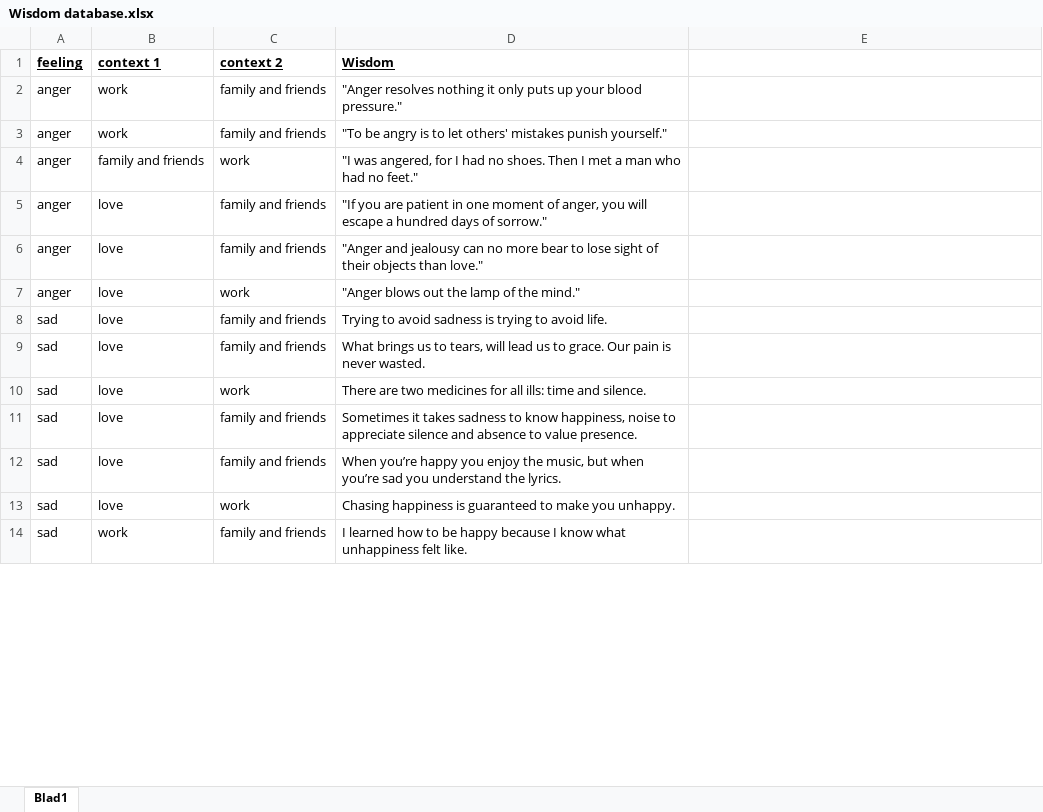
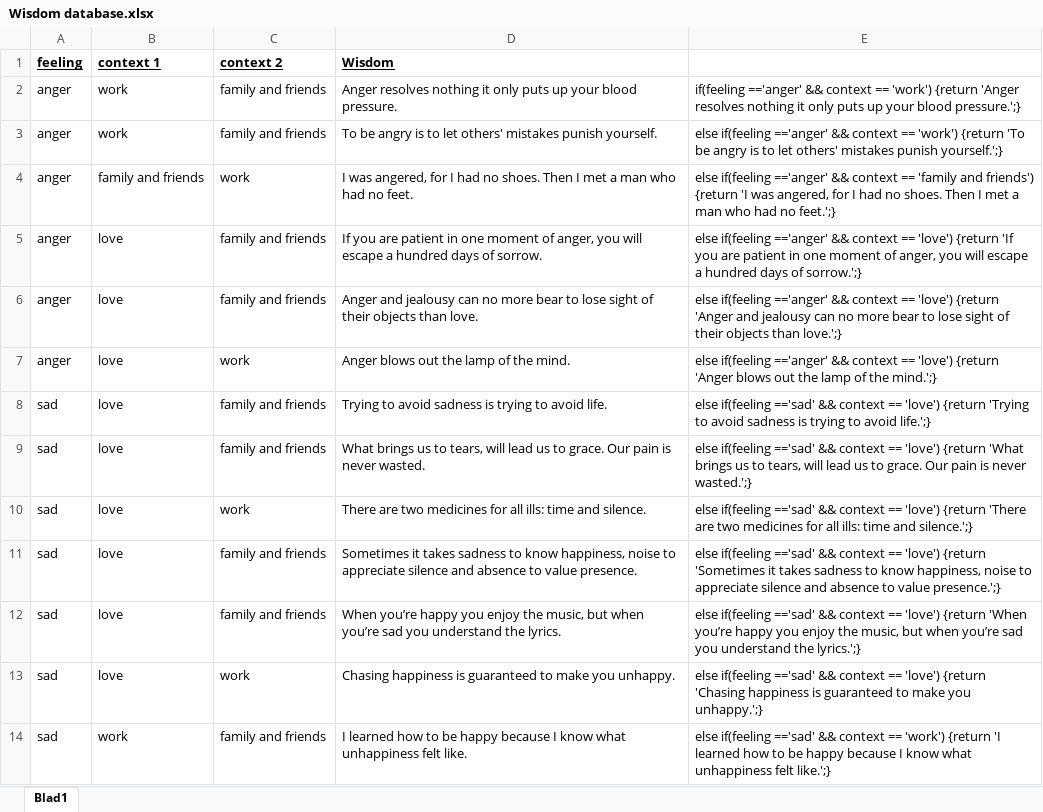
Before and after one commit to HanneRopsley/WisdomSupplies, an Excel workbook: Wisdom database.xlsx, sheet Blad1, drawn as a sheet; only a part is shown; values as stored, in another font and other column widths than the file's, no borders; the diff covers the shown part only; the diff names each change by its address in the sheet, - before the commit and + after, or states it on an @@ line.

Commit message:
- Added function getWisdom to return a quote based upon inputs feeling & contect - Modified xls so that javascript is generated in the excel file

```diff
--- a/Wisdom database.xlsx (sheet Blad1)
+++ b/Wisdom database.xlsx (sheet Blad1)
-D2 (Wisdom): "Anger resolves nothing it only puts up your blood pressure."
+D2 (Wisdom): Anger resolves nothing it only puts up your blood pressure.
-E2: (empty)
+E2: if(feeling =='anger' && context == 'work') {return 'Anger resolves nothing it only puts up your blood pressure.';}
-D3 (Wisdom): "To be angry is to let others' mistakes punish yourself."
+D3 (Wisdom): To be angry is to let others' mistakes punish yourself.
-E3: (empty)
+E3: else if(feeling =='anger' && context == 'work') {return 'To be angry is to let others' mistakes punish yourself.';}
-D4 (Wisdom): "I was angered, for I had no shoes. Then I met a man who had no feet."
+D4 (Wisdom): I was angered, for I had no shoes. Then I met a man who had no feet.
-E4: (empty)
+E4: else if(feeling =='anger' && context == 'family and friends') {return 'I was angered, for I had no shoes. Then I met a man who had no feet.';}
-D5 (Wisdom): "If you are patient in one moment of anger, you will escape a hundred days of sorrow."
+D5 (Wisdom): If you are patient in one moment of anger, you will escape a hundred days of sorrow.
-E5: (empty)
+E5: else if(feeling =='anger' && context == 'love') {return 'If you are patient in one moment of anger, you will escape a hundred days of sorrow.';}
-D6 (Wisdom): "Anger and jealousy can no more bear to lose sight of their objects than love."
+D6 (Wisdom): Anger and jealousy can no more bear to lose sight of their objects than love.
-E6: (empty)
+E6: else if(feeling =='anger' && context == 'love') {return 'Anger and jealousy can no more bear to lose sight of their objects than love.';}
-D7 (Wisdom): "Anger blows out the lamp of the mind."
+D7 (Wisdom): Anger blows out the lamp of the mind.
-E7: (empty)
+E7: else if(feeling =='anger' && context == 'love') {return 'Anger blows out the lamp of the mind.';}
-E8: (empty)
+E8: else if(feeling =='sad' && context == 'love') {return 'Trying to avoid sadness is trying to avoid life.';}
-E9: (empty)
+E9: else if(feeling =='sad' && context == 'love') {return 'What brings us to tears, will lead us to grace. Our pain is never wasted.';}
-E10: (empty)
+E10: else if(feeling =='sad' && context == 'love') {return 'There are two medicines for all ills: time and silence.';}
-E11: (empty)
+E11: else if(feeling =='sad' && context == 'love') {return 'Sometimes it takes sadness to know happiness, noise to appreciate silence and absence to value presence.';}
-E12: (empty)
+E12: else if(feeling =='sad' && context == 'love') {return 'When you’re happy you enjoy the music, but when you’re sad you understand the lyrics.';}
-E13: (empty)
+E13: else if(feeling =='sad' && context == 'love') {return 'Chasing happiness is guaranteed to make you unhappy.';}
-E14: (empty)
+E14: else if(feeling =='sad' && context == 'work') {return 'I learned how to be happy because I know what unhappiness felt like.';}
```
Also changed, not shown: 12 edited cells elsewhere in this sheet, 2 other files.
